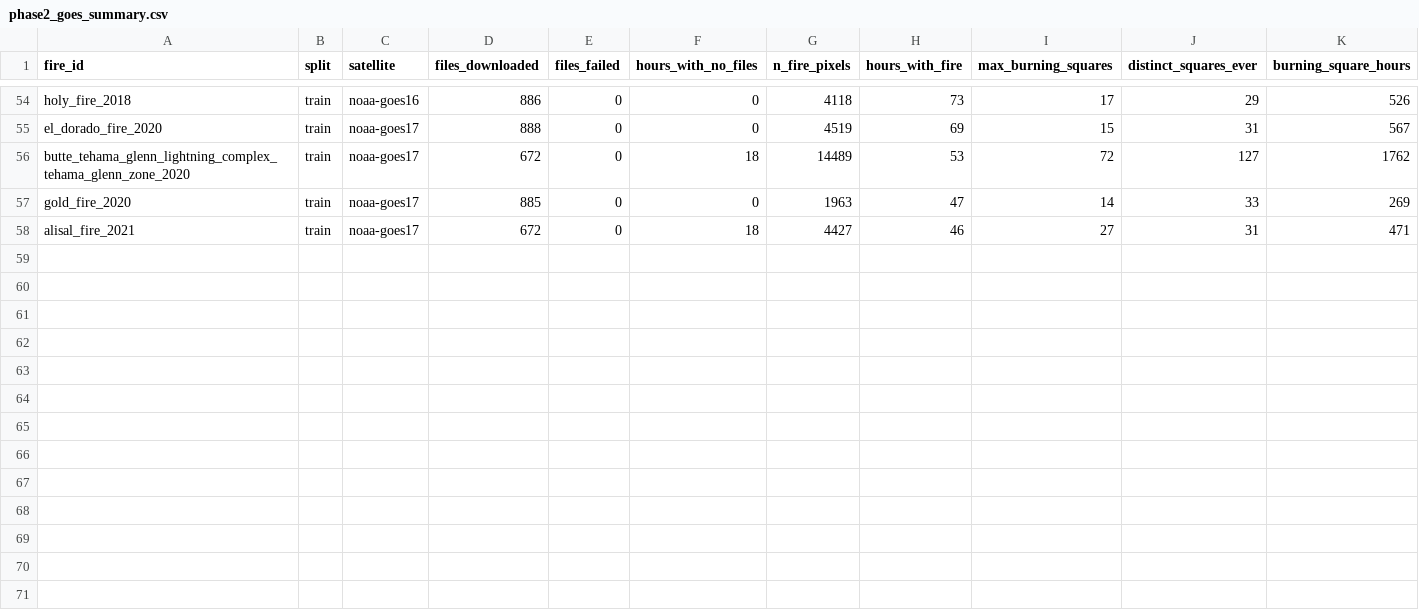
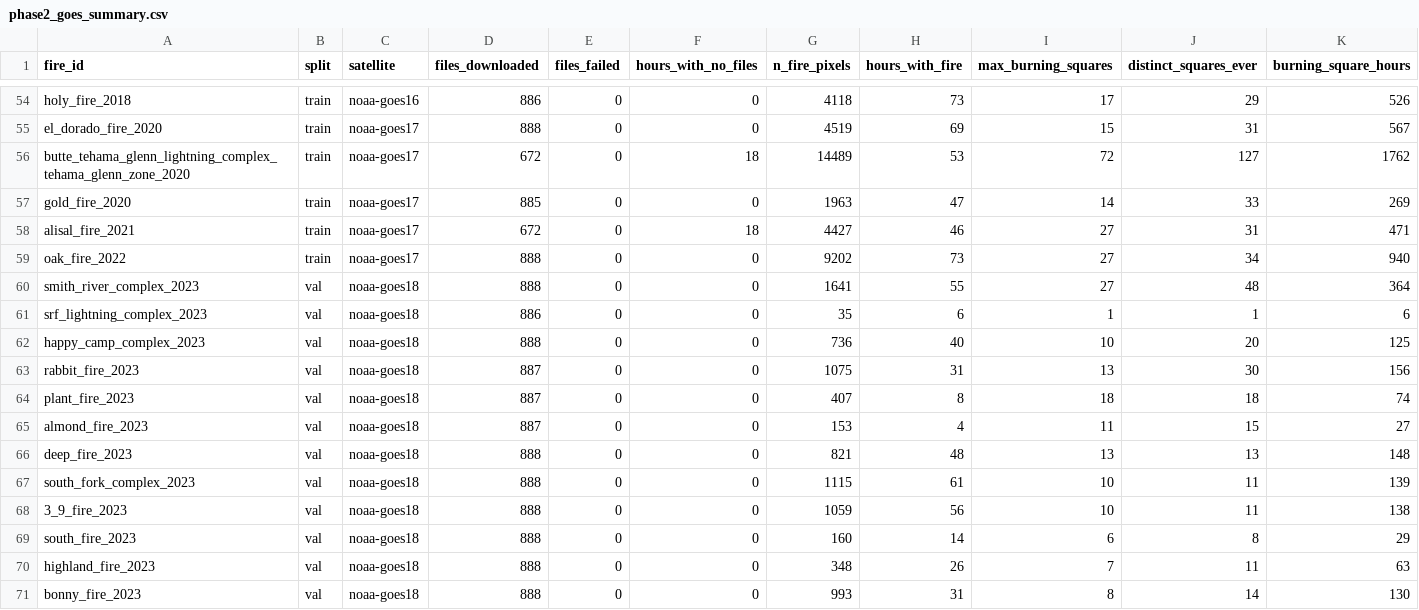
Before and after one commit to Ap9091/emberline, a CSV file: results/phase2_goes_summary.csv, drawn as a sheet; only a part is shown, gaps mark what is left out; rows hold the shown columns only; the diff names each change by its address in the sheet, - before the commit and + after, or states it on an @@ line.

Commit message:
Phase 2: GOES burning grids for all 70 fires, static layers done

```diff
--- a/results/phase2_goes_summary.csv
+++ b/results/phase2_goes_summary.csv
+row 59: oak_fire_2022 | train | noaa-goes17 | 888 | 0 | 0 | 9202 | 73 | 27 | 34 | 940
+row 60: smith_river_complex_2023 | val | noaa-goes18 | 888 | 0 | 0 | 1641 | 55 | 27 | 48 | 364
+row 61: srf_lightning_complex_2023 | val | noaa-goes18 | 886 | 0 | 0 | 35 | 6 | 1 | 1 | 6
+row 62: happy_camp_complex_2023 | val | noaa-goes18 | 888 | 0 | 0 | 736 | 40 | 10 | 20 | 125
+row 63: rabbit_fire_2023 | val | noaa-goes18 | 887 | 0 | 0 | 1075 | 31 | 13 | 30 | 156
+row 64: plant_fire_2023 | val | noaa-goes18 | 887 | 0 | 0 | 407 | 8 | 18 | 18 | 74
+row 65: almond_fire_2023 | val | noaa-goes18 | 887 | 0 | 0 | 153 | 4 | 11 | 15 | 27
+row 66: deep_fire_2023 | val | noaa-goes18 | 888 | 0 | 0 | 821 | 48 | 13 | 13 | 148
+row 67: south_fork_complex_2023 | val | noaa-goes18 | 888 | 0 | 0 | 1115 | 61 | 10 | 11 | 139
+row 68: 3_9_fire_2023 | val | noaa-goes18 | 888 | 0 | 0 | 1059 | 56 | 10 | 11 | 138
+row 69: south_fire_2023 | val | noaa-goes18 | 888 | 0 | 0 | 160 | 14 | 6 | 8 | 29
+row 70: highland_fire_2023 | val | noaa-goes18 | 888 | 0 | 0 | 348 | 26 | 7 | 11 | 63
+row 71: bonny_fire_2023 | val | noaa-goes18 | 888 | 0 | 0 | 993 | 31 | 8 | 14 | 130
```
Also changed, not shown: 36 other files.
